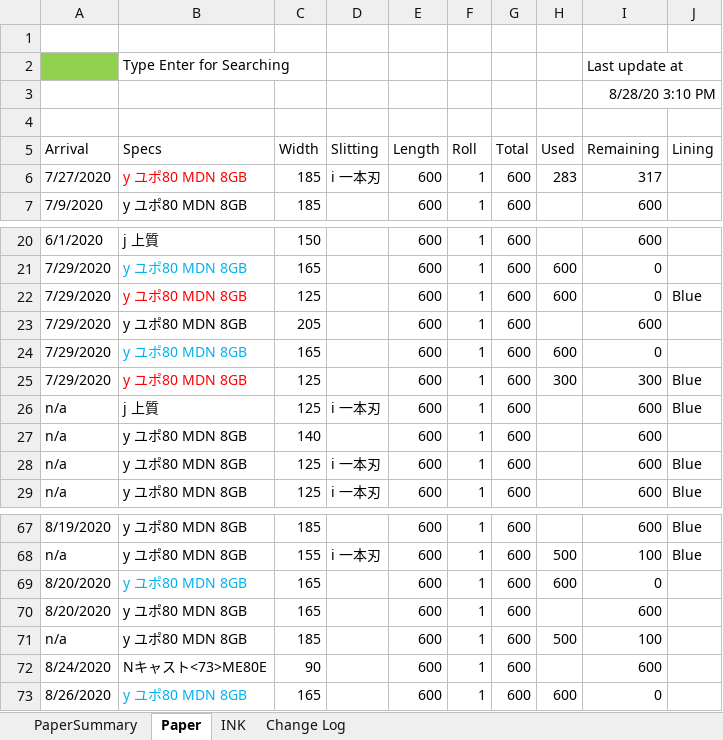
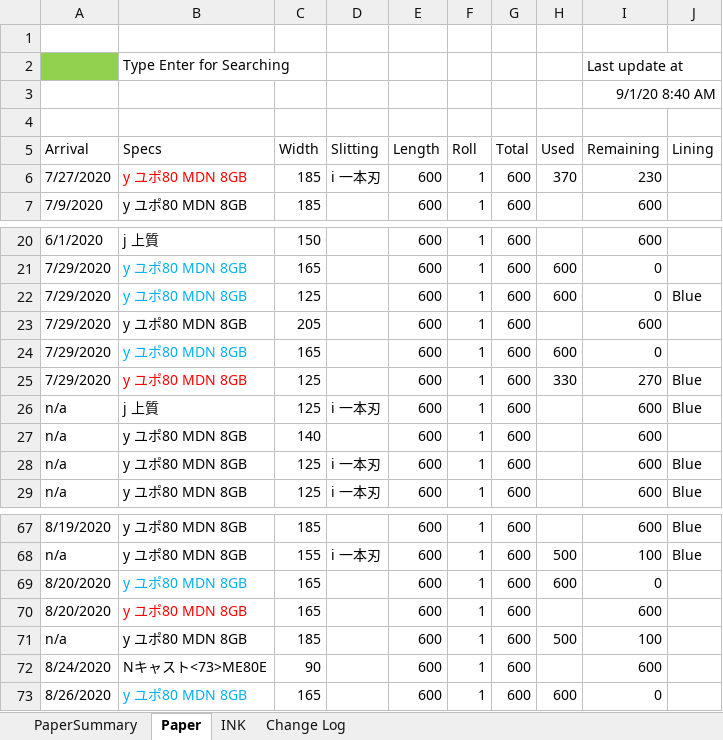
Before and after one commit to vicktor9450/demoSKU, an Excel workbook: Backup06.xlsm, sheet Paper, drawn as a sheet; only a part is shown, gaps mark what is left out; values as stored, in another font and other column widths than the file's, no borders; charts and pictures and table styles not drawn; the diff names each change by its address in the sheet, - before the commit and + after, or states it on an @@ line.

Commit message:
Update

```diff
--- a/Backup06.xlsm (sheet Paper)
+++ b/Backup06.xlsm (sheet Paper)
-I3 (Remaining): 8/28/20 3:10 PM
+I3 (Remaining): 9/1/20 8:40 AM
-H6 (Used): 283
+H6 (Used): 370
-I6 (Remaining): 317
+I6 (Remaining): 230
-B22 text colour: #FF0000
+B22 text colour: #00B0F0
-H25 (Used): 300
+H25 (Used): 330
-I25 (Remaining): 300
+I25 (Remaining): 270
-B70 text colour: black
+B70 text colour: #FF0000
```
Also changed, not shown: sheet PaperSummary, sheet INK.
